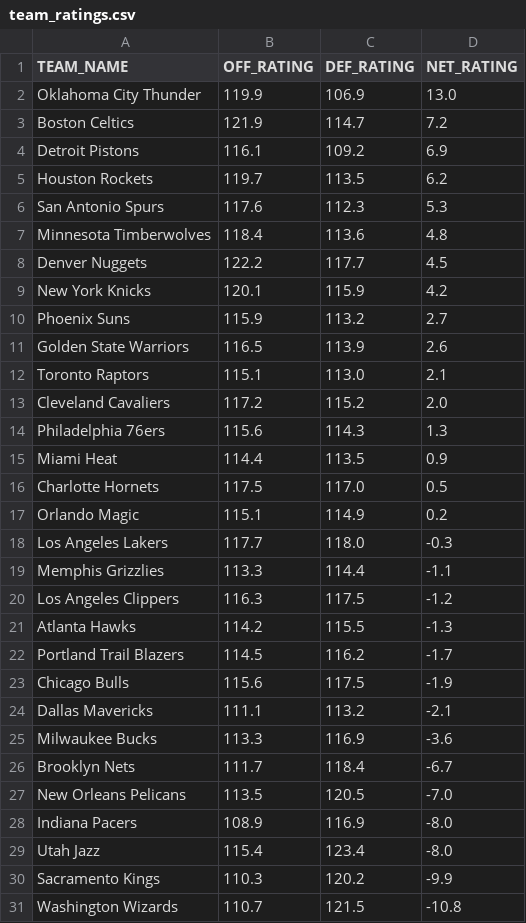
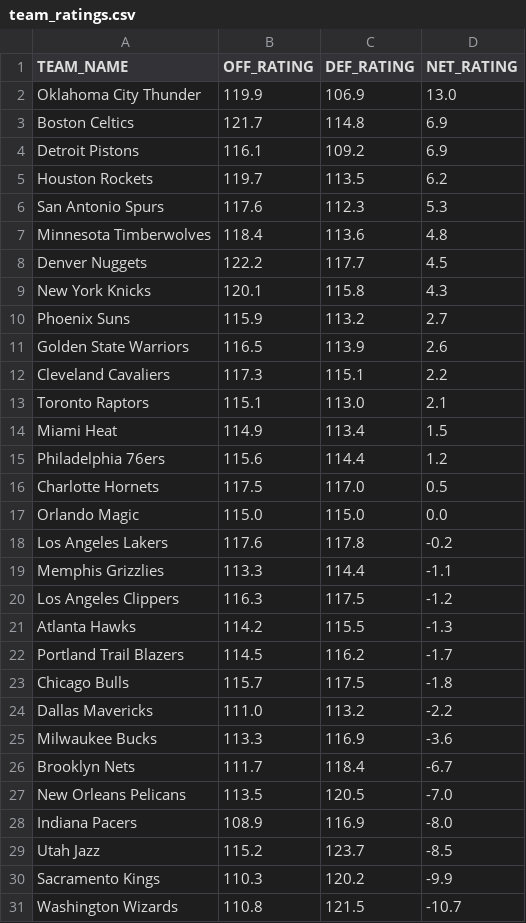
Before and after one commit to fuku8/NBA-Rating-Visualizer, a CSV file: data/team_ratings.csv, drawn as a sheet.

```diff
--- a/data/team_ratings.csv
+++ b/data/team_ratings.csv
@@ -2,3 +2,3 @@ TEAM_NAME,OFF_RATING,DEF_RATING,NET_RATING
 Oklahoma City Thunder,119.9,106.9,13.0
-Boston Celtics,121.9,114.7,7.2
+Boston Celtics,121.7,114.8,6.9
 Detroit Pistons,116.1,109.2,6.9
@@ -8,12 +8,12 @@ Minnesota Timberwolves,118.4,113.6,4.8
 Denver Nuggets,122.2,117.7,4.5
-New York Knicks,120.1,115.9,4.2
+New York Knicks,120.1,115.8,4.3
 Phoenix Suns,115.9,113.2,2.7
 Golden State Warriors,116.5,113.9,2.6
+Cleveland Cavaliers,117.3,115.1,2.2
 Toronto Raptors,115.1,113.0,2.1
-Cleveland Cavaliers,117.2,115.2,2.0
-Philadelphia 76ers,115.6,114.3,1.3
-Miami Heat,114.4,113.5,0.9
+Miami Heat,114.9,113.4,1.5
+Philadelphia 76ers,115.6,114.4,1.2
 Charlotte Hornets,117.5,117.0,0.5
-Orlando Magic,115.1,114.9,0.2
-Los Angeles Lakers,117.7,118.0,-0.3
+Orlando Magic,115.0,115.0,0.0
+Los Angeles Lakers,117.6,117.8,-0.2
 Memphis Grizzlies,113.3,114.4,-1.1
@@ -22,4 +22,4 @@ Atlanta Hawks,114.2,115.5,-1.3
 Portland Trail Blazers,114.5,116.2,-1.7
-Chicago Bulls,115.6,117.5,-1.9
-Dallas Mavericks,111.1,113.2,-2.1
+Chicago Bulls,115.7,117.5,-1.8
+Dallas Mavericks,111.0,113.2,-2.2
 Milwaukee Bucks,113.3,116.9,-3.6
@@ -28,4 +28,4 @@ New Orleans Pelicans,113.5,120.5,-7.0
 Indiana Pacers,108.9,116.9,-8.0
-Utah Jazz,115.4,123.4,-8.0
+Utah Jazz,115.2,123.7,-8.5
 Sacramento Kings,110.3,120.2,-9.9
-Washington Wizards,110.7,121.5,-10.8
+Washington Wizards,110.8,121.5,-10.7
```
Also changed, not shown: data/player_ratings.csv, 1 other file.
